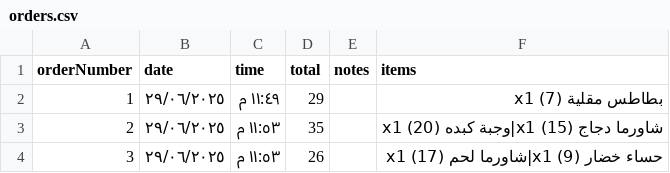
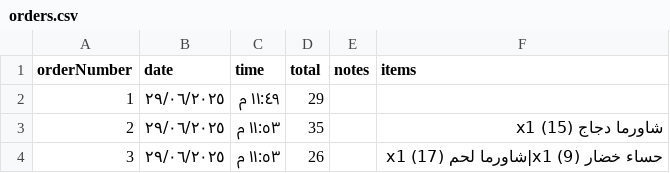
Before and after one commit to usamadarwashi/restaurent-app, a CSV file: orders.csv, drawn as a sheet; the diff names each change by its address in the sheet, - before the commit and + after, or states it on an @@ line.

```diff
--- a/orders.csv
+++ b/orders.csv
-F2 (items): بطاطس مقلية x1 (7)
+F2 (items): (empty)
-F3 (items): شاورما دجاج x1 (15)|وجبة كبده x1 (20)
+F3 (items): شاورما دجاج x1 (15)
```
Also changed, not shown: 2 other files.
